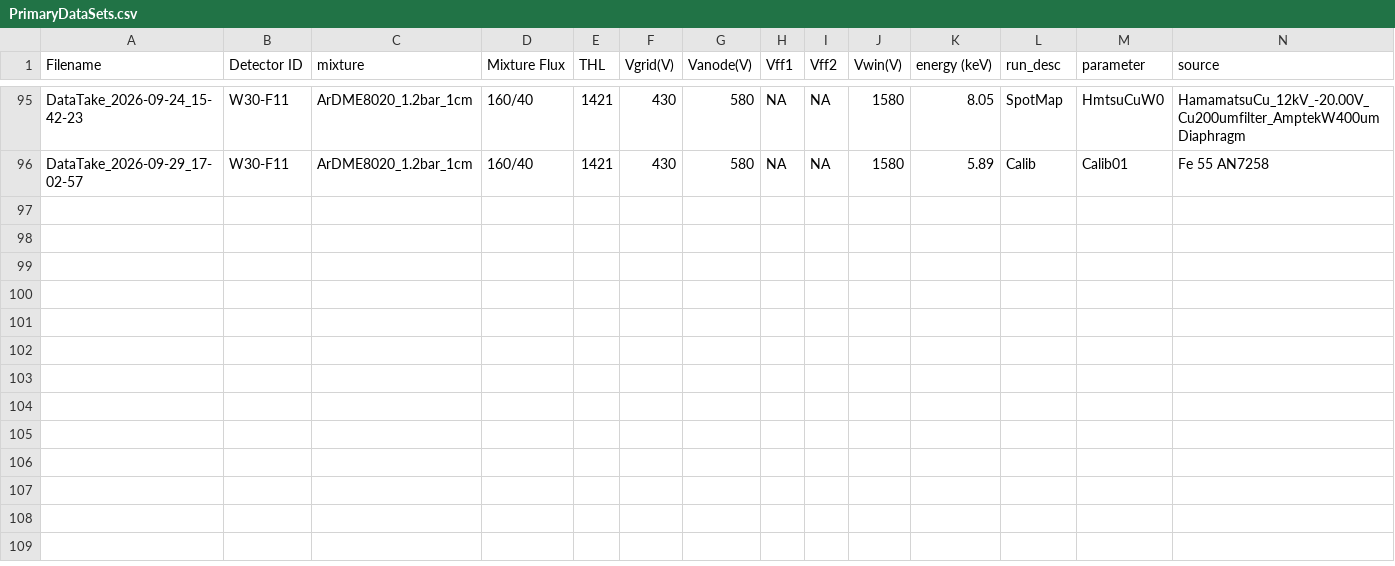
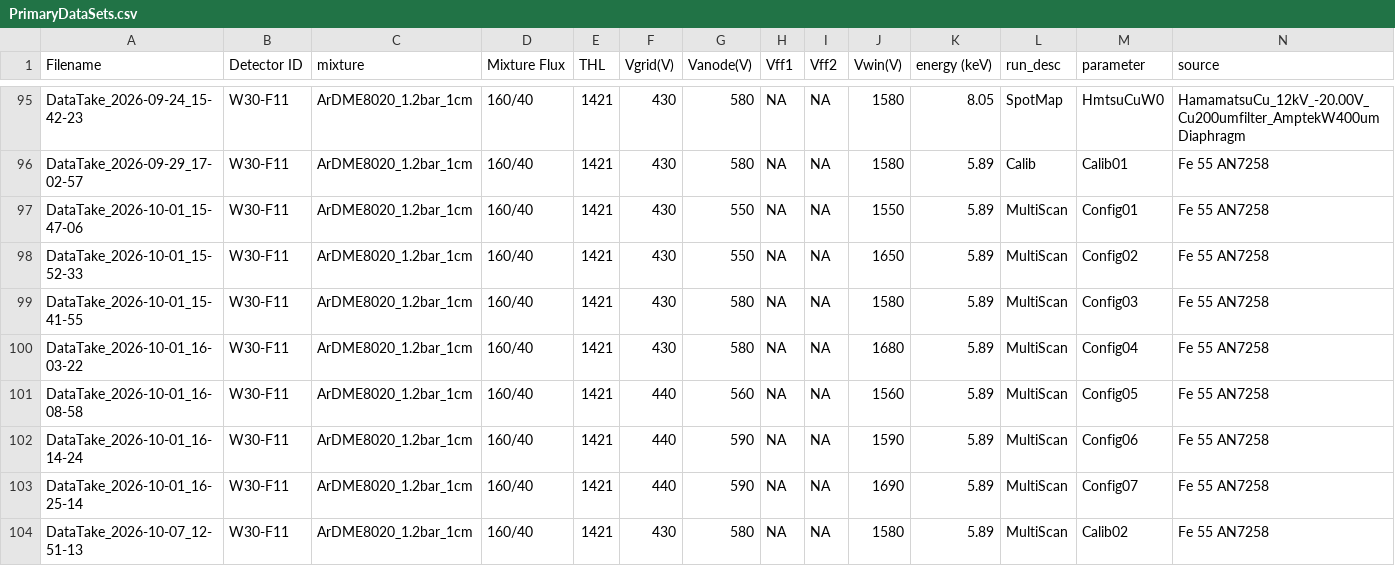
Before and after one commit to hemanth-manikantan/gridpix-iaps-prototype-2026, a CSV file: data/PrimaryDataSets.csv, drawn as a sheet; only a part is shown, gaps mark what is left out; rows hold the shown columns only; the diff names each change by its address in the sheet, - before the commit and + after, or states it on an @@ line.

Commit message:
Log entry

```diff
--- a/data/PrimaryDataSets.csv
+++ b/data/PrimaryDataSets.csv
+row 97: DataTake_2026-10-01_15-47-06 | W30-F11 | ArDME8020_1.2bar_1cm | 160/40 | 1421 | 430 | 550 | NA | NA | 1550 | 5.89 | MultiScan | Config01 | Fe 55 AN7258
+row 98: DataTake_2026-10-01_15-52-33 | W30-F11 | ArDME8020_1.2bar_1cm | 160/40 | 1421 | 430 | 550 | NA | NA | 1650 | 5.89 | MultiScan | Config02 | Fe 55 AN7258
+row 99: DataTake_2026-10-01_15-41-55 | W30-F11 | ArDME8020_1.2bar_1cm | 160/40 | 1421 | 430 | 580 | NA | NA | 1580 | 5.89 | MultiScan | Config03 | Fe 55 AN7258
+row 100: DataTake_2026-10-01_16-03-22 | W30-F11 | ArDME8020_1.2bar_1cm | 160/40 | 1421 | 430 | 580 | NA | NA | 1680 | 5.89 | MultiScan | Config04 | Fe 55 AN7258
+row 101: DataTake_2026-10-01_16-08-58 | W30-F11 | ArDME8020_1.2bar_1cm | 160/40 | 1421 | 440 | 560 | NA | NA | 1560 | 5.89 | MultiScan | Config05 | Fe 55 AN7258
+row 102: DataTake_2026-10-01_16-14-24 | W30-F11 | ArDME8020_1.2bar_1cm | 160/40 | 1421 | 440 | 590 | NA | NA | 1590 | 5.89 | MultiScan | Config06 | Fe 55 AN7258
+row 103: DataTake_2026-10-01_16-25-14 | W30-F11 | ArDME8020_1.2bar_1cm | 160/40 | 1421 | 440 | 590 | NA | NA | 1690 | 5.89 | MultiScan | Config07 | Fe 55 AN7258
+row 104: DataTake_2026-10-07_12-51-13 | W30-F11 | ArDME8020_1.2bar_1cm | 160/40 | 1421 | 430 | 580 | NA | NA | 1580 | 5.89 | MultiScan | Calib02 | Fe 55 AN7258
```
Also changed, not shown: 4 other files.
